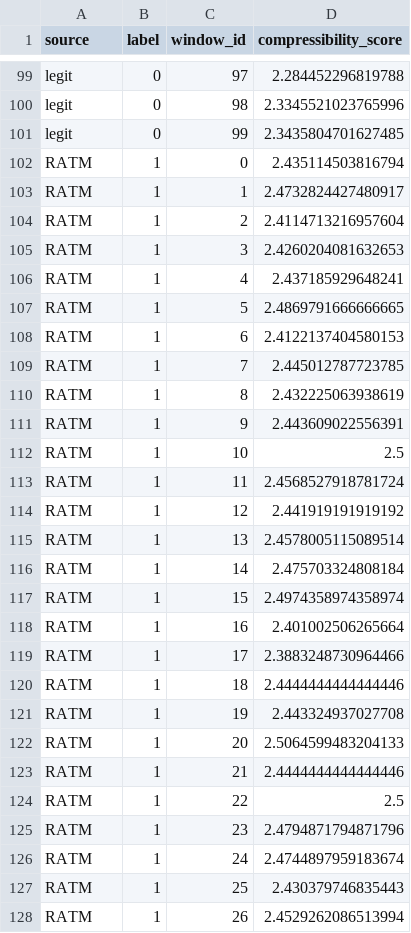
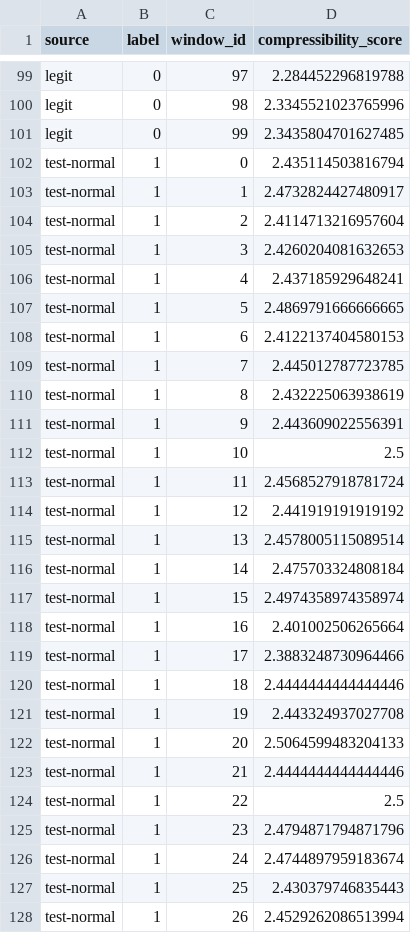
Before and after one commit to zessyLingard/GAS-clone, a CSV file: compress/compress_scores_per_window.csv, drawn as a sheet; only a part is shown, gaps mark what is left out; the diff covers the shown part only.

```diff
--- a/compress/compress_scores_per_window.csv
+++ b/compress/compress_scores_per_window.csv
@@ -101,28 +101,28 @@ legit,0,98,2.3345521023765996
 legit,0,99,2.3435804701627485
-RATM,1,0,2.435114503816794
-RATM,1,1,2.4732824427480917
-RATM,1,2,2.4114713216957604
-RATM,1,3,2.4260204081632653
-RATM,1,4,2.437185929648241
-RATM,1,5,2.4869791666666665
-RATM,1,6,2.4122137404580153
-RATM,1,7,2.445012787723785
-RATM,1,8,2.432225063938619
-RATM,1,9,2.443609022556391
-RATM,1,10,2.5
-RATM,1,11,2.4568527918781724
-RATM,1,12,2.441919191919192
-RATM,1,13,2.4578005115089514
-RATM,1,14,2.475703324808184
-RATM,1,15,2.4974358974358974
-RATM,1,16,2.401002506265664
-RATM,1,17,2.3883248730964466
-RATM,1,18,2.4444444444444446
-RATM,1,19,2.443324937027708
-RATM,1,20,2.5064599483204133
-RATM,1,21,2.4444444444444446
-RATM,1,22,2.5
-RATM,1,23,2.4794871794871796
-RATM,1,24,2.4744897959183674
-RATM,1,25,2.430379746835443
-RATM,1,26,2.4529262086513994
+test-normal,1,0,2.435114503816794
+test-normal,1,1,2.4732824427480917
+test-normal,1,2,2.4114713216957604
+test-normal,1,3,2.4260204081632653
+test-normal,1,4,2.437185929648241
+test-normal,1,5,2.4869791666666665
+test-normal,1,6,2.4122137404580153
+test-normal,1,7,2.445012787723785
+test-normal,1,8,2.432225063938619
+test-normal,1,9,2.443609022556391
+test-normal,1,10,2.5
+test-normal,1,11,2.4568527918781724
+test-normal,1,12,2.441919191919192
+test-normal,1,13,2.4578005115089514
+test-normal,1,14,2.475703324808184
+test-normal,1,15,2.4974358974358974
+test-normal,1,16,2.401002506265664
+test-normal,1,17,2.3883248730964466
+test-normal,1,18,2.4444444444444446
+test-normal,1,19,2.443324937027708
+test-normal,1,20,2.5064599483204133
+test-normal,1,21,2.4444444444444446
+test-normal,1,22,2.5
+test-normal,1,23,2.4794871794871796
+test-normal,1,24,2.4744897959183674
+test-normal,1,25,2.430379746835443
+test-normal,1,26,2.4529262086513994
```
Also changed, not shown: 73 edited cells elsewhere in this file, compress/compress_auc_summary.csv, 23 other files.
